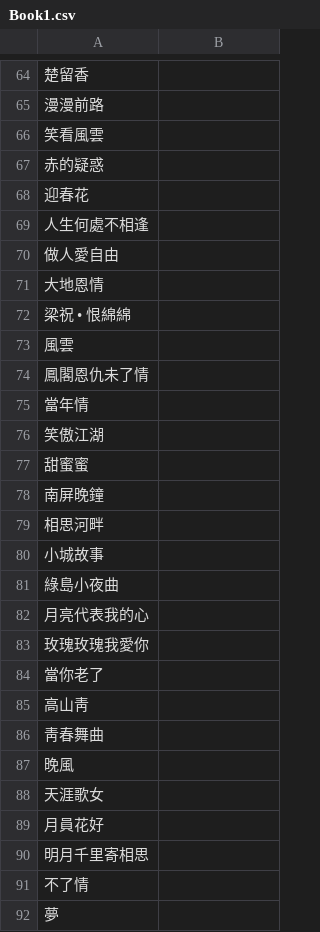
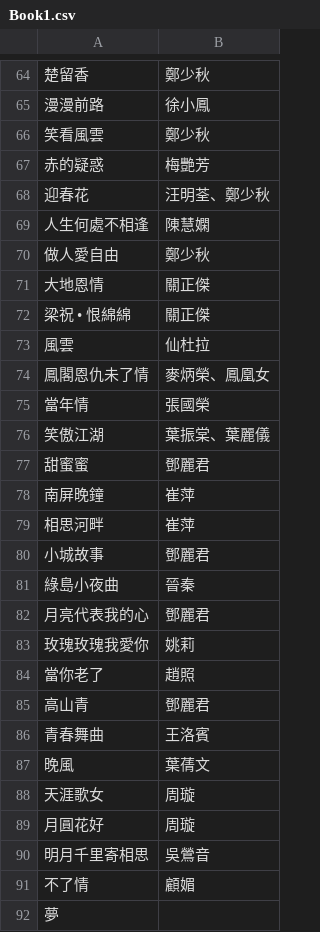
Before and after one commit to FannyKS/Matching-Singer-song, a CSV file: Songs/Book1.csv, drawn as a sheet; only a part is shown, gaps mark what is left out; the diff covers the shown part only.

```diff
--- a/Songs/Book1.csv
+++ b/Songs/Book1.csv
@@ -64,29 +64,29 @@
-楚留香,
-漫漫前路,
-笑看風雲,
-赤的疑惑,
-迎春花,
-人生何處不相逢,
-做人愛自由,
-大地恩情,
-梁祝 • 恨綿綿,
-風雲,
-鳳閣恩仇未了情 ,
-當年情,
-笑傲江湖,
-甜蜜蜜,
-南屏晚鐘 ,
-相思河畔,
-小城故事,
-綠島小夜曲,
-月亮代表我的心,
-玫瑰玫瑰我愛你 ,
-當你老了,
-高山靑,
-靑春舞曲,
-晚風,
-天涯歌女  ,
-月員花好,
-明月千里寄相思,
-不了情,
+楚留香,鄭少秋
+漫漫前路,徐小鳳
+笑看風雲,鄭少秋
+赤的疑惑,梅艷芳
+迎春花,汪明荃、鄭少秋
+人生何處不相逢,陳慧嫻
+做人愛自由,鄭少秋
+大地恩情,關正傑
+梁祝 • 恨綿綿,關正傑
+風雲,仙杜拉
+鳳閣恩仇未了情,麥炳榮、鳳凰女
+當年情,張國榮
+笑傲江湖,葉振棠、葉麗儀
+甜蜜蜜,鄧麗君
+南屏晚鐘,崔萍
+相思河畔,崔萍
+小城故事,鄧麗君
+綠島小夜曲,晉秦
+月亮代表我的心,鄧麗君
+玫瑰玫瑰我愛你,姚莉
+當你老了,趙照
+高山青,鄧麗君
+青春舞曲,王洛賓
+晚風,葉蒨文
+天涯歌女,周璇
+月圓花好,周璇
+明月千里寄相思,吳鶯音
+不了情,顧媚
 夢,
```
Also changed, not shown: 2 added rows, 2 removed rows and 63 edited cells elsewhere in this file, 1 other file.
